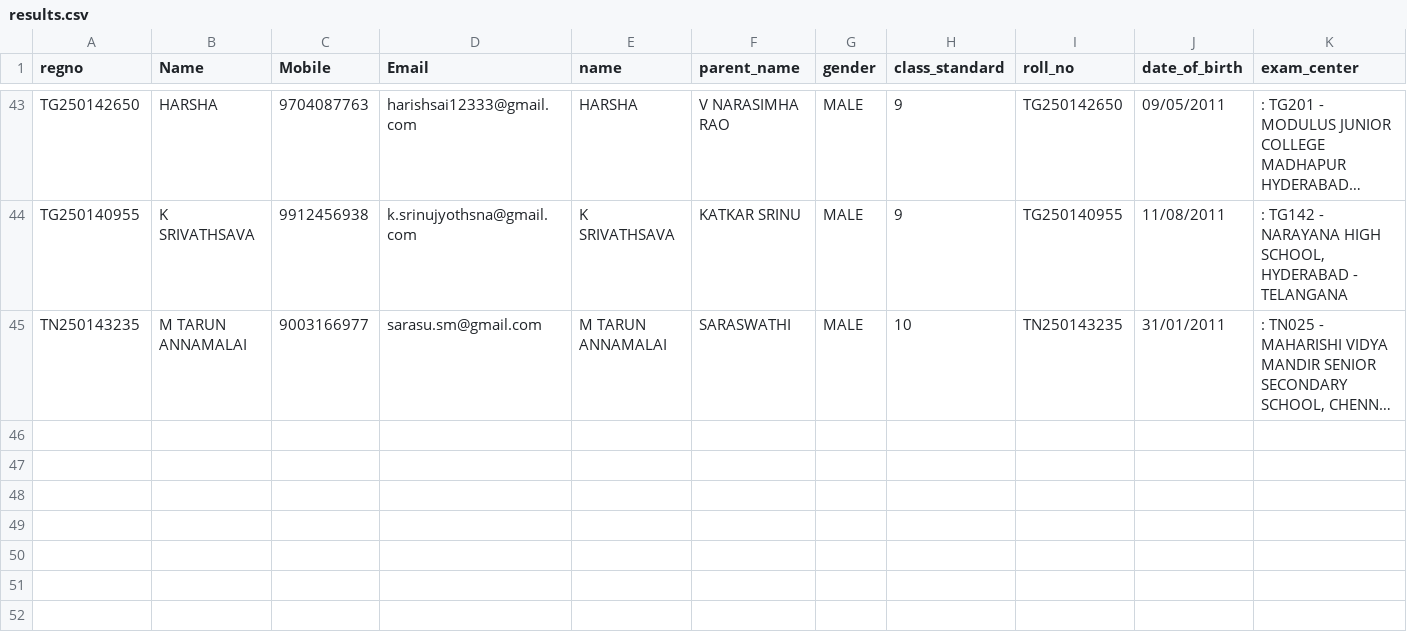
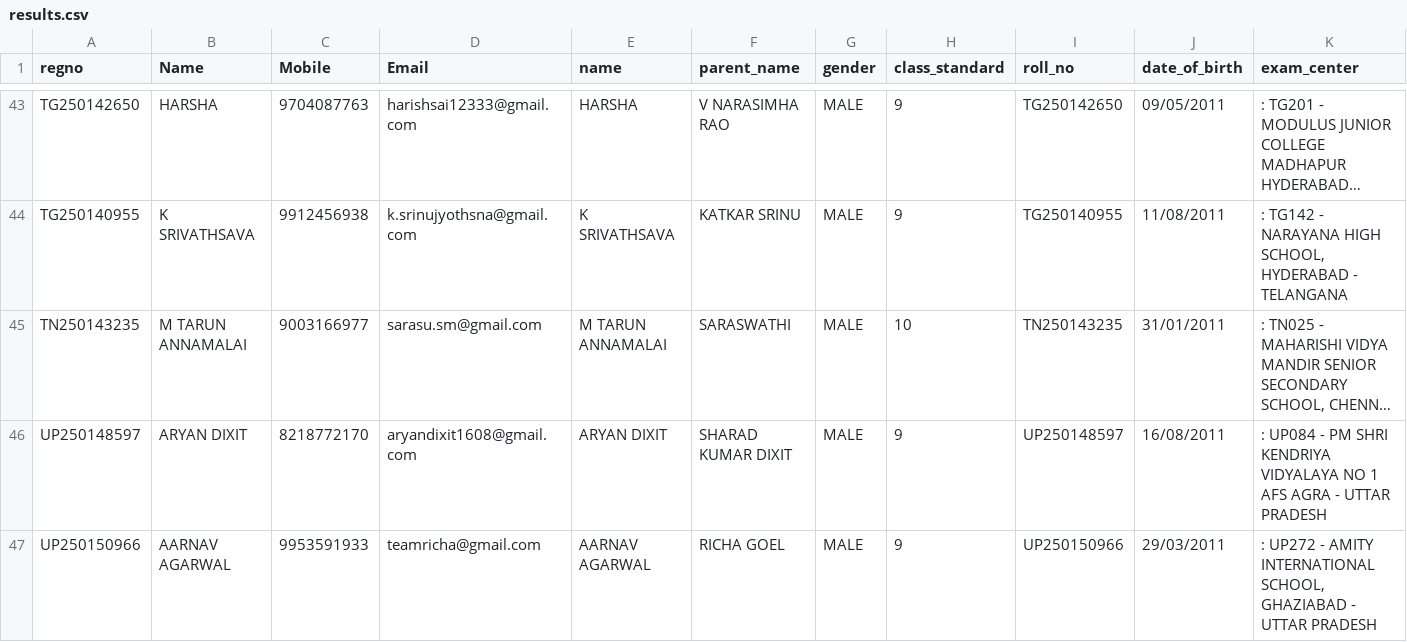
Before and after one commit to shashank-gtet/data-extraction, a CSV file: results.csv, drawn as a sheet; only a part is shown, gaps mark what is left out; long unchanged cells end in …; rows hold the shown columns only; the diff names each change by its address in the sheet, - before the commit and + after, or states it on an @@ line.

```diff
--- a/results.csv
+++ b/results.csv
+row 46: UP250148597 | ARYAN DIXIT | 8218772170 | aryandixit1608@gmail.com | ARYAN DIXIT | SHARAD KUMAR DIXIT | MALE | 9 | UP250148597 | 16/08/2011 | : UP084 - PM SHRI KENDRIYA VIDYALAYA NO 1 AFS AGRA - UTTAR PRADESH
+row 47: UP250150966 | AARNAV AGARWAL | 9953591933 | teamricha@gmail.com | AARNAV AGARWAL | RICHA GOEL | MALE | 9 | UP250150966 | 29/03/2011 | : UP272 - AMITY INTERNATIONAL SCHOOL, GHAZIABAD - UTTAR PRADESH
```
Also changed, not shown: 27 other files.
